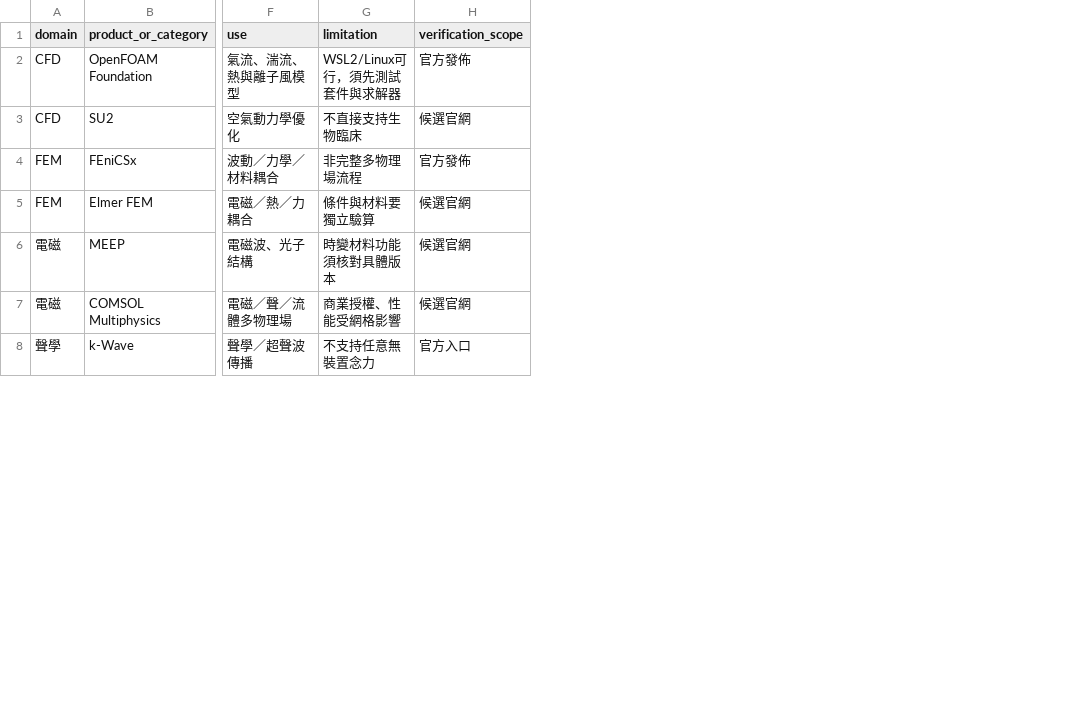
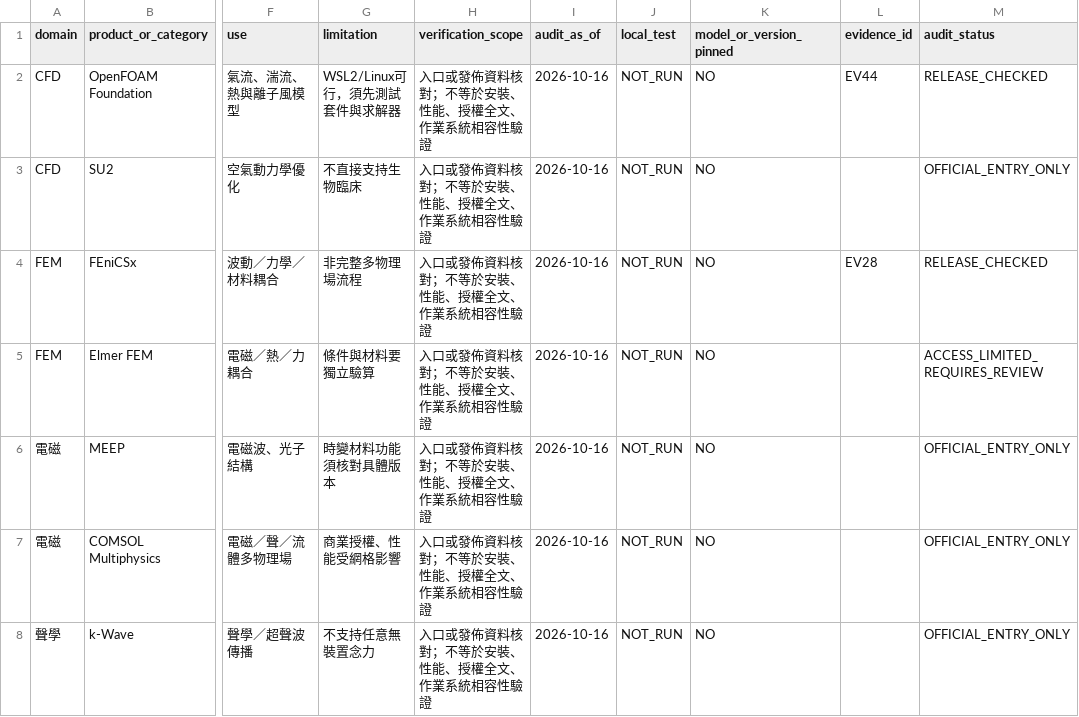
Before and after one commit to engryochan/qilongzhu_wanneng_jiaonang_gongsi, a CSV file: 參考文獻/諸子百家_七龍珠_跨學科科研總包_v0_3_0/科研軟硬體與計數尤物_組件註冊表_v0_3_0.csv, drawn as a sheet; only a part is shown, gaps mark what is left out; the diff covers the shown part only; the diff names each change by its address in the sheet, - before the commit and + after, or states it on an @@ line.

```diff
--- a/參考文獻/諸子百家_七龍珠_跨學科科研總包_v0_3_0/科研軟硬體與計數尤物_組件註冊表_v0_3_0.csv
+++ b/參考文獻/諸子百家_七龍珠_跨學科科研總包_v0_3_0/科研軟硬體與計數尤物_組件註冊表_v0_3_0.csv
+column I (audit_as_of), rows 2-8: all 2026-10-16
+column J (local_test), rows 2-8: all NOT_RUN
+column K (model_or_version_pinned), rows 2-8: all NO
+column L (evidence_id), rows 2-4: EV44 |  | EV28
+column M (audit_status), rows 2-8: RELEASE_CHECKED | OFFICIAL_ENTRY_ONLY | RELEASE_CHECKED | ACCESS_LIMITED_REQUIRES_REVIEW | OFFICIAL_ENTRY_ONLY | OFFICIAL_ENTRY_ONLY | OFFICIAL_ENTRY_ONLY
-H2 (verification_scope): 官方發佈
+H2 (verification_scope): 入口或發佈資料核對；不等於安裝、性能、授權全文、作業系統相容性驗證
-H3 (verification_scope): 候選官網
+H3 (verification_scope): 入口或發佈資料核對；不等於安裝、性能、授權全文、作業系統相容性驗證
-H4 (verification_scope): 官方發佈
+H4 (verification_scope): 入口或發佈資料核對；不等於安裝、性能、授權全文、作業系統相容性驗證
-H5:H7 (verification_scope): 候選官網
+H5:H7 (verification_scope): 入口或發佈資料核對；不等於安裝、性能、授權全文、作業系統相容性驗證
-H8 (verification_scope): 官方入口
+H8 (verification_scope): 入口或發佈資料核對；不等於安裝、性能、授權全文、作業系統相容性驗證
```
Also changed, not shown: 19 edited cells elsewhere in this file, 參考文獻/諸子百家_七龍珠_跨學科科研總包_v0_3_0/全球科研機構_公司平台_關聯登錄_v0_3_0.csv, 參考文獻/諸子百家_七龍珠_跨學科科研總包_v0_3_0/專案文件掃描_20261016.csv, 22 other files.
